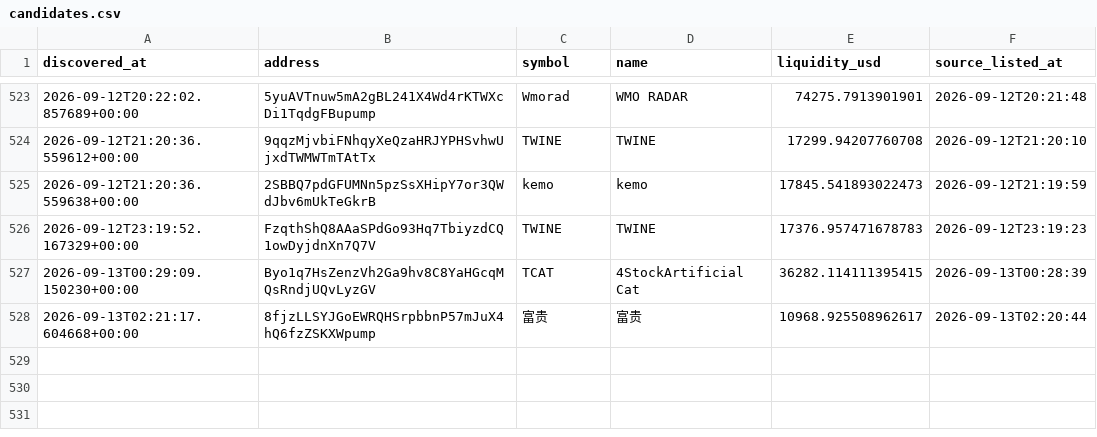
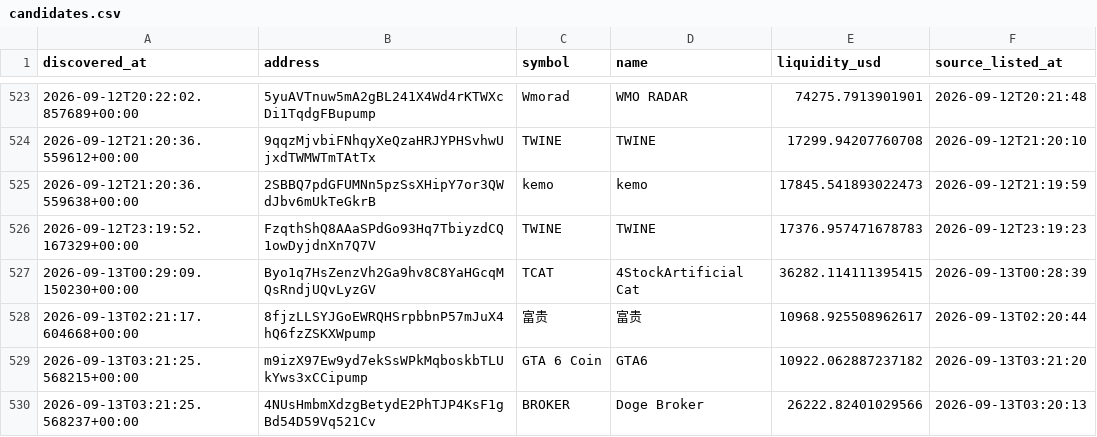
Before and after one commit to abdulrazakusman1029-ux/Nova, a CSV file: data/candidates.csv, drawn as a sheet; only a part is shown, gaps mark what is left out; the diff names each change by its address in the sheet, - before the commit and + after, or states it on an @@ line.

```diff
--- a/data/candidates.csv
+++ b/data/candidates.csv
+row 529: 2026-09-13T03:21:25.568215+00:00 | m9izX97Ew9yd7ekSsWPkMqboskbTLUkYws3xCCipump | GTA 6 Coin | GTA6 | 10922.062887237182 | 2026-09-13T03:21:20
+row 530: 2026-09-13T03:21:25.568237+00:00 | 4NUsHmbmXdzgBetydE2PhTJP4KsF1gBd54D59Vq521Cv | BROKER | Doge Broker | 26222.82401029566 | 2026-09-13T03:20:13
```
Also changed, not shown: 2 other files.
